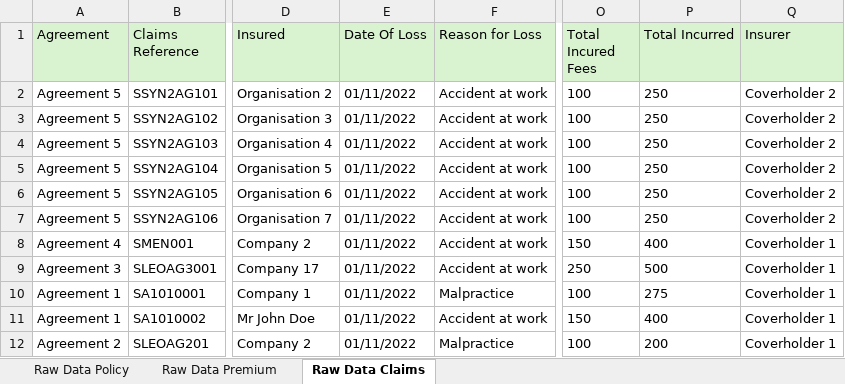
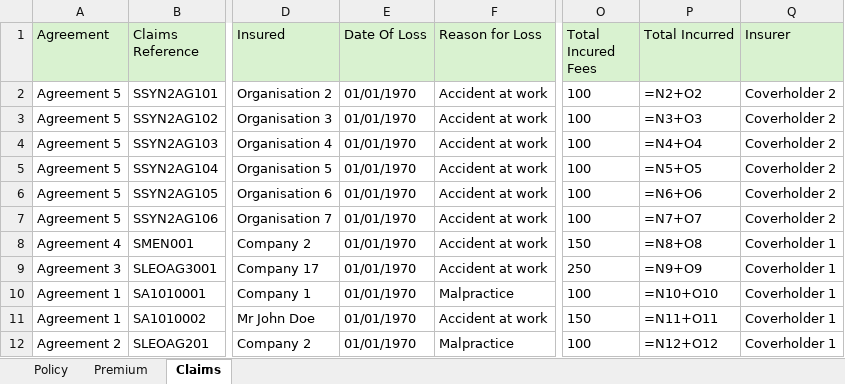
Before and after one commit to kishanmovaliya7/my-chat-bot, an Excel workbook: RawData.xlsx, sheet Claims, drawn as a sheet; only a part is shown, gaps mark what is left out; values as stored, in another font and other column widths than the file's, no borders; formulas without a stored value are shown as written; the diff names each change by its address in the sheet, - before the commit and + after, or states it on an @@ line.

```diff
--- a/RawData.xlsx (sheet Claims)
+++ b/RawData.xlsx (sheet Claims)
-sheet tab: Raw Data Policy
+sheet tab: Policy
-sheet tab: Raw Data Premium
+sheet tab: Premium
-sheet tab: Raw Data Claims
+sheet tab: Claims
-E2:E12 (Date Of Loss): 01/11/2022
+E2:E12 (Date Of Loss): 01/01/1970
-P2 (Total Incurred): 250
+P2 (Total Incurred): =N2+O2
-P3 (Total Incurred): 250
+P3 (Total Incurred): =N3+O3
-P4 (Total Incurred): 250
+P4 (Total Incurred): =N4+O4
-P5 (Total Incurred): 250
+P5 (Total Incurred): =N5+O5
-P6 (Total Incurred): 250
+P6 (Total Incurred): =N6+O6
-P7 (Total Incurred): 250
+P7 (Total Incurred): =N7+O7
-P8 (Total Incurred): 400
+P8 (Total Incurred): =N8+O8
-P9 (Total Incurred): 500
+P9 (Total Incurred): =N9+O9
-P10 (Total Incurred): 275
+P10 (Total Incurred): =N10+O10
-P11 (Total Incurred): 400
+P11 (Total Incurred): =N11+O11
-P12 (Total Incurred): 200
+P12 (Total Incurred): =N12+O12
```
Also changed, not shown: sheet Policy, sheet Premium, 18 other files.
